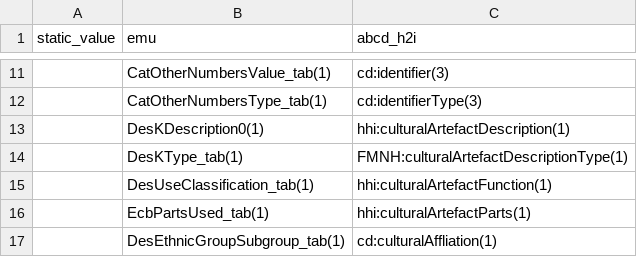
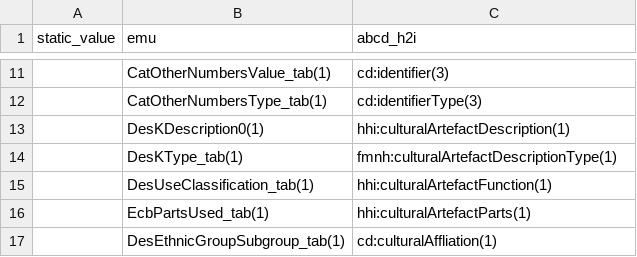
Before and after one commit to fieldmuseum/EMu-xml-to-json, a CSV file: data_in/abcd_h2i_emu.csv, drawn as a sheet; only a part is shown, gaps mark what is left out; the diff names each change by its address in the sheet, - before the commit and + after, or states it on an @@ line.

Commit message:
Update abcd_h2i_emu.csv

```diff
--- a/data_in/abcd_h2i_emu.csv
+++ b/data_in/abcd_h2i_emu.csv
-C14 (abcd_h2i): FMNH:culturalArtefactDescriptionType(1)
+C14 (abcd_h2i): fmnh:culturalArtefactDescriptionType(1)
```
